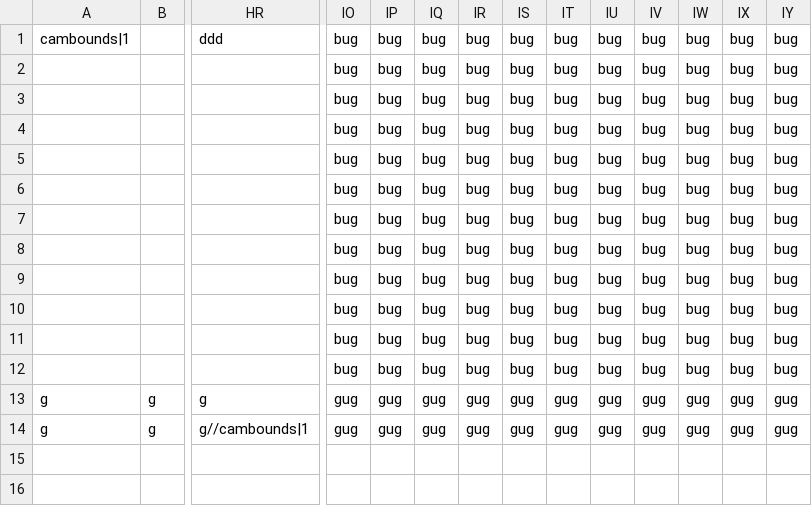
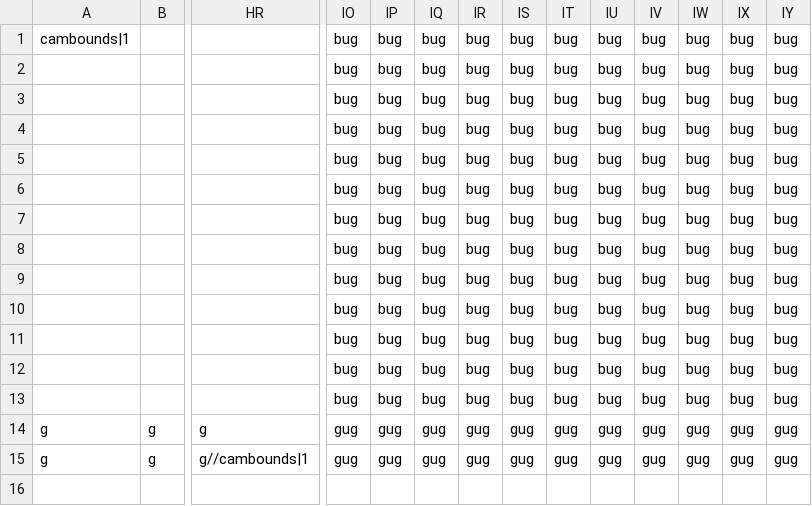
Before and after one commit to leotombragel/3902Project, a CSV file: CSE3902Project/Content/levelFiles/1-1LevelExcel.csv, drawn as a sheet; only a part is shown, gaps mark what is left out; rows hold the shown columns only; the diff names each change by its address in the sheet, - before the commit and + after, or states it on an @@ line.

```diff
--- a/CSE3902Project/Content/levelFiles/1-1LevelExcel.csv
+++ b/CSE3902Project/Content/levelFiles/1-1LevelExcel.csv
-HR1: ddd
+HR1: (empty)
+row 2:  |  |  | bug | bug | bug | bug | bug | bug | bug | bug | bug | bug | bug
```
Also changed, not shown: 3 other files.
